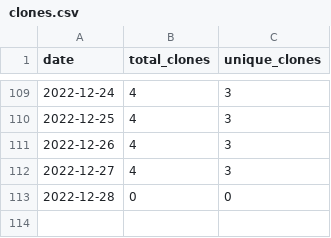
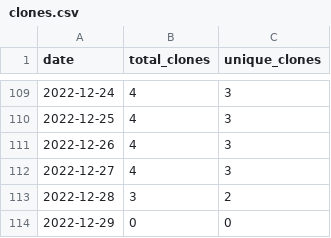
Before and after one commit to MatthewBentz/COMP5120, a CSV file: .traffic/clones.csv, drawn as a sheet; only a part is shown, gaps mark what is left out.

Commit message:
Updating repository traffic graph

```diff
--- a/.traffic/clones.csv
+++ b/.traffic/clones.csv
@@ -112,2 +112,3 @@ date,total_clones,unique_clones
 2022-12-27,4,3
-2022-12-28,0,0
+2022-12-28,3,2
+2022-12-29,0,0
```
Also changed, not shown: .traffic/views.csv, 3 other files.
